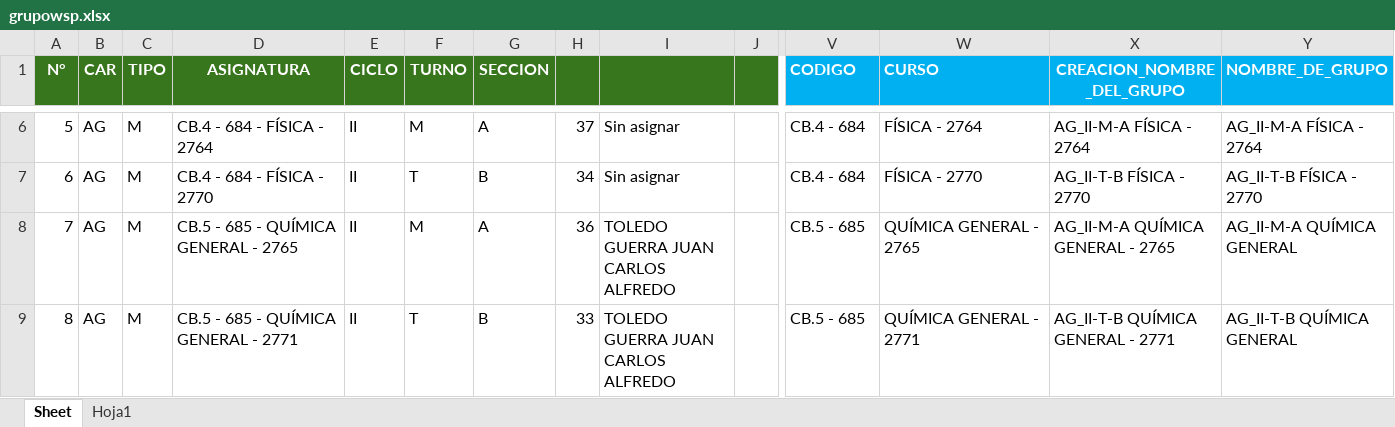
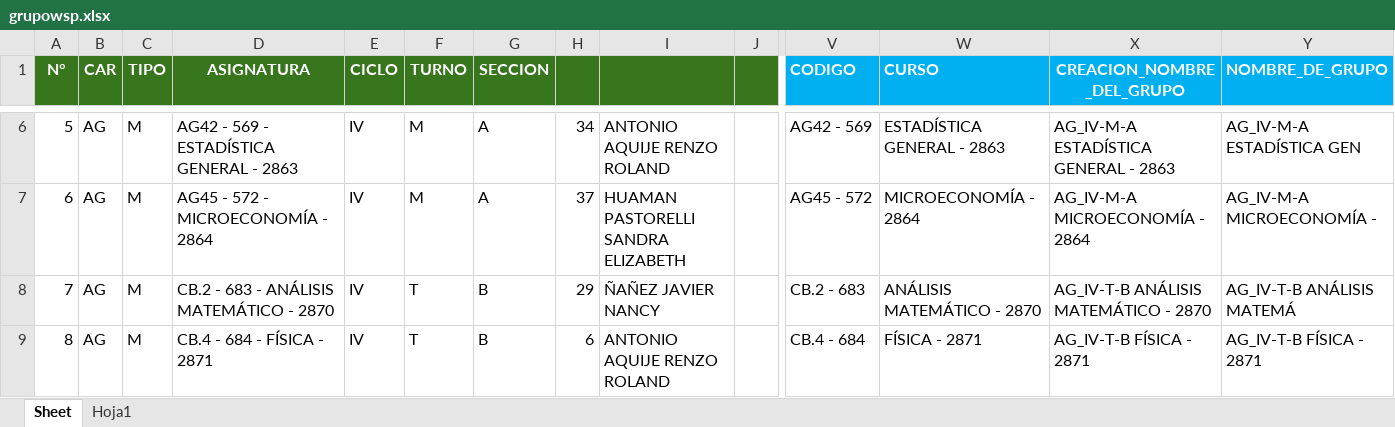
Before and after one commit to gians96/UNDC_AUTOMATIZACION, an Excel workbook: grupowsp.xlsx, sheet Sheet, drawn as a sheet; only a part is shown, gaps mark what is left out; values as stored, in another font and other column widths than the file's, no borders; the diff covers the shown part only; the diff names each change by its address in the sheet, - before the commit and + after, or states it on an @@ line.

```diff
--- a/grupowsp.xlsx (sheet Sheet)
+++ b/grupowsp.xlsx (sheet Sheet)
-D6 (ASIGNATURA): CB.4 - 684 - FÍSICA - 2764
+D6 (ASIGNATURA): AG42 - 569 - ESTADÍSTICA GENERAL - 2863
-E6:E9 (CICLO): II
+E6:E9 (CICLO): IV
-H6: 37
+H6: 34
-I6: Sin asignar
+I6: ANTONIO AQUIJE RENZO ROLAND
-V6 (CODIGO): CB.4 - 684
+V6 (CODIGO): AG42 - 569
-W6 (CURSO): FÍSICA - 2764
+W6 (CURSO): ESTADÍSTICA GENERAL - 2863
-X6 (CREACION_NOMBRE_DEL_GRUPO): AG_II-M-A FÍSICA - 2764
+X6 (CREACION_NOMBRE_DEL_GRUPO): AG_IV-M-A ESTADÍSTICA GENERAL - 2863
-Y6 (NOMBRE_DE_GRUPO): AG_II-M-A FÍSICA - 2764
+Y6 (NOMBRE_DE_GRUPO): AG_IV-M-A ESTADÍSTICA GEN
-D7 (ASIGNATURA): CB.4 - 684 - FÍSICA - 2770
+D7 (ASIGNATURA): AG45 - 572 - MICROECONOMÍA - 2864
-F7 (TURNO): T
+F7 (TURNO): M
-G7 (SECCION): B
+G7 (SECCION): A
-H7: 34
+H7: 37
-I7: Sin asignar
+I7: HUAMAN PASTORELLI SANDRA ELIZABETH
-V7 (CODIGO): CB.4 - 684
+V7 (CODIGO): AG45 - 572
-W7 (CURSO): FÍSICA - 2770
+W7 (CURSO): MICROECONOMÍA - 2864
-X7 (CREACION_NOMBRE_DEL_GRUPO): AG_II-T-B FÍSICA - 2770
+X7 (CREACION_NOMBRE_DEL_GRUPO): AG_IV-M-A MICROECONOMÍA - 2864
-Y7 (NOMBRE_DE_GRUPO): AG_II-T-B FÍSICA - 2770
+Y7 (NOMBRE_DE_GRUPO): AG_IV-M-A MICROECONOMÍA -
-D8 (ASIGNATURA): CB.5 - 685 - QUÍMICA GENERAL - 2765
+D8 (ASIGNATURA): CB.2 - 683 - ANÁLISIS MATEMÁTICO - 2870
-F8 (TURNO): M
+F8 (TURNO): T
-G8 (SECCION): A
+G8 (SECCION): B
-H8: 36
+H8: 29
-I8: TOLEDO GUERRA JUAN CARLOS ALFREDO
+I8: ÑAÑEZ JAVIER NANCY
-V8 (CODIGO): CB.5 - 685
+V8 (CODIGO): CB.2 - 683
-W8 (CURSO): QUÍMICA GENERAL - 2765
+W8 (CURSO): ANÁLISIS MATEMÁTICO - 2870
-X8 (CREACION_NOMBRE_DEL_GRUPO): AG_II-M-A QUÍMICA GENERAL - 2765
+X8 (CREACION_NOMBRE_DEL_GRUPO): AG_IV-T-B ANÁLISIS MATEMÁTICO - 2870
-Y8 (NOMBRE_DE_GRUPO): AG_II-M-A QUÍMICA GENERAL
+Y8 (NOMBRE_DE_GRUPO): AG_IV-T-B ANÁLISIS MATEMÁ
-D9 (ASIGNATURA): CB.5 - 685 - QUÍMICA GENERAL - 2771
+D9 (ASIGNATURA): CB.4 - 684 - FÍSICA - 2871
-H9: 33
+H9: 6
-I9: TOLEDO GUERRA JUAN CARLOS ALFREDO
+I9: ANTONIO AQUIJE RENZO ROLAND
-V9 (CODIGO): CB.5 - 685
+V9 (CODIGO): CB.4 - 684
-W9 (CURSO): QUÍMICA GENERAL - 2771
+W9 (CURSO): FÍSICA - 2871
-X9 (CREACION_NOMBRE_DEL_GRUPO): AG_II-T-B QUÍMICA GENERAL - 2771
+X9 (CREACION_NOMBRE_DEL_GRUPO): AG_IV-T-B FÍSICA - 2871
-Y9 (NOMBRE_DE_GRUPO): AG_II-T-B QUÍMICA GENERAL
+Y9 (NOMBRE_DE_GRUPO): AG_IV-T-B FÍSICA - 2871
```
Also changed, not shown: 1 added row, 55 removed rows and 61 edited cells elsewhere in this sheet, 1 other file.
